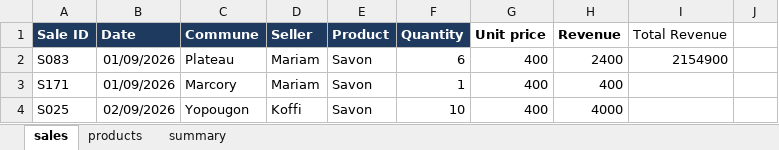
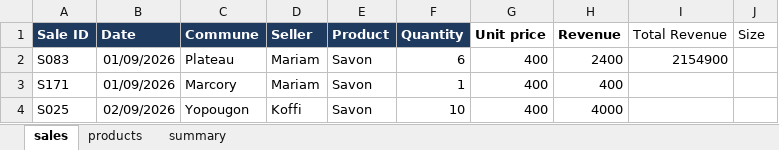
Before and after one commit to Emm0546/sales-formulas-practice, an Excel workbook: sales_formulas_practice.xlsx, sheet sales, drawn as a sheet; only a part is shown; values as stored, in another font and other column widths than the file's, no borders; the diff names each change by its address in the sheet, - before the commit and + after, or states it on an @@ line.

```diff
--- a/sales_formulas_practice.xlsx (sheet sales)
+++ b/sales_formulas_practice.xlsx (sheet sales)
-J1: (empty)
+J1: Size
```
Also changed, not shown: sheet summary.
